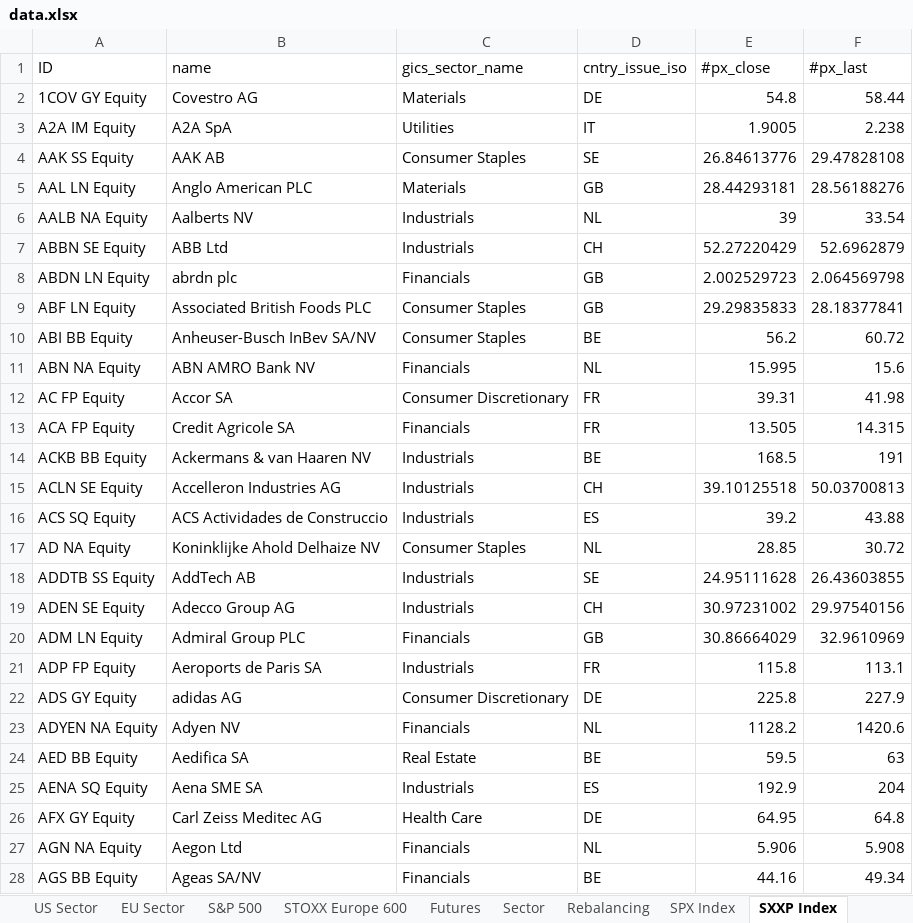
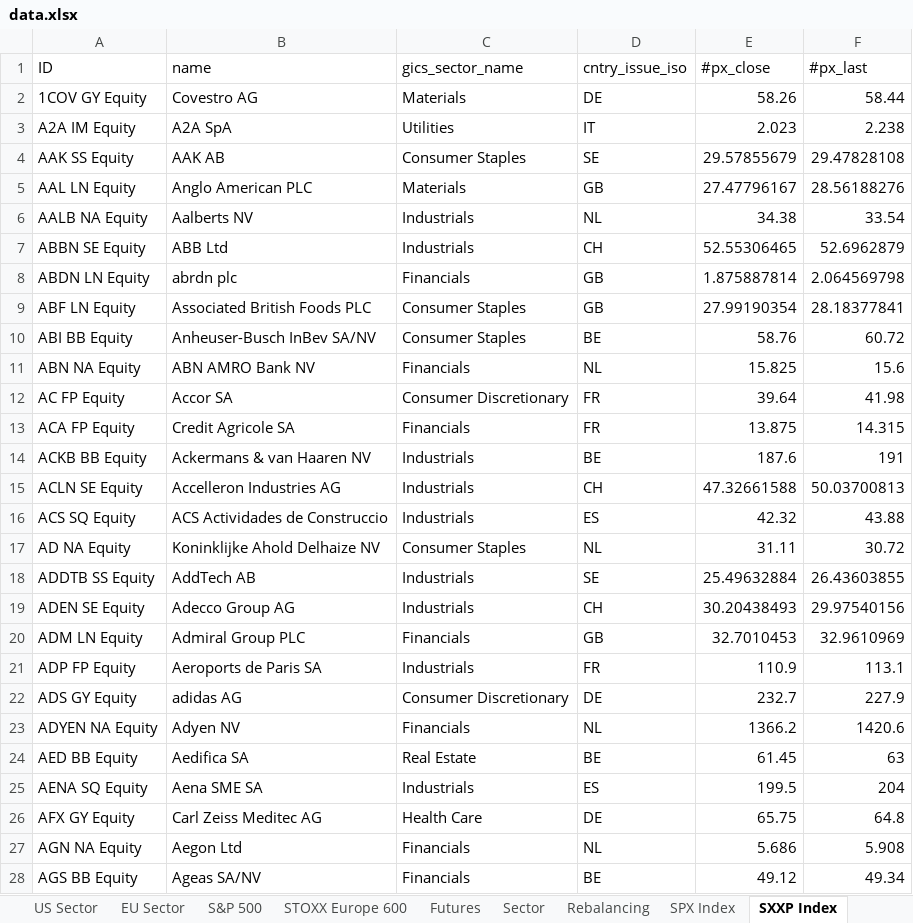
Before and after one commit to ssymhoven/drawdown-rsik, an Excel workbook: data.xlsx, sheet SXXP Index, drawn as a sheet; only a part is shown; values as stored, in another font and other column widths than the file's, no borders; the diff covers the shown part only; the diff names each change by its address in the sheet, - before the commit and + after, or states it on an @@ line.

Commit message:
update

```diff
--- a/data.xlsx (sheet SXXP Index)
+++ b/data.xlsx (sheet SXXP Index)
-E2 (#px_close): 54.8
+E2 (#px_close): 58.26
-E3 (#px_close): 1.9005
+E3 (#px_close): 2.023
-E4 (#px_close): 26.84613776
+E4 (#px_close): 29.57855679
-E5 (#px_close): 28.44293181
+E5 (#px_close): 27.47796167
-E6 (#px_close): 39
+E6 (#px_close): 34.38
-E7 (#px_close): 52.27220429
+E7 (#px_close): 52.55306465
-E8 (#px_close): 2.002529723
+E8 (#px_close): 1.875887814
-E9 (#px_close): 29.29835833
+E9 (#px_close): 27.99190354
-E10 (#px_close): 56.2
+E10 (#px_close): 58.76
-E11 (#px_close): 15.995
+E11 (#px_close): 15.825
-E12 (#px_close): 39.31
+E12 (#px_close): 39.64
-E13 (#px_close): 13.505
+E13 (#px_close): 13.875
-E14 (#px_close): 168.5
+E14 (#px_close): 187.6
-E15 (#px_close): 39.10125518
+E15 (#px_close): 47.32661588
-E16 (#px_close): 39.2
+E16 (#px_close): 42.32
-E17 (#px_close): 28.85
+E17 (#px_close): 31.11
-E18 (#px_close): 24.95111628
+E18 (#px_close): 25.49632884
-E19 (#px_close): 30.97231002
+E19 (#px_close): 30.20438493
-E20 (#px_close): 30.86664029
+E20 (#px_close): 32.7010453
-E21 (#px_close): 115.8
+E21 (#px_close): 110.9
-E22 (#px_close): 225.8
+E22 (#px_close): 232.7
-E23 (#px_close): 1128.2
+E23 (#px_close): 1366.2
-E24 (#px_close): 59.5
+E24 (#px_close): 61.45
-E25 (#px_close): 192.9
+E25 (#px_close): 199.5
-E26 (#px_close): 64.95
+E26 (#px_close): 65.75
-E27 (#px_close): 5.906
+E27 (#px_close): 5.686
-E28 (#px_close): 44.16
+E28 (#px_close): 49.12
```
Also changed, not shown: 7 added rows, 7 removed rows and 569 edited cells elsewhere in this sheet, sheet EU Sector, sheet Stocks, sheet Funds, sheet Regions, sheet Futures, sheet Rebalancing.
